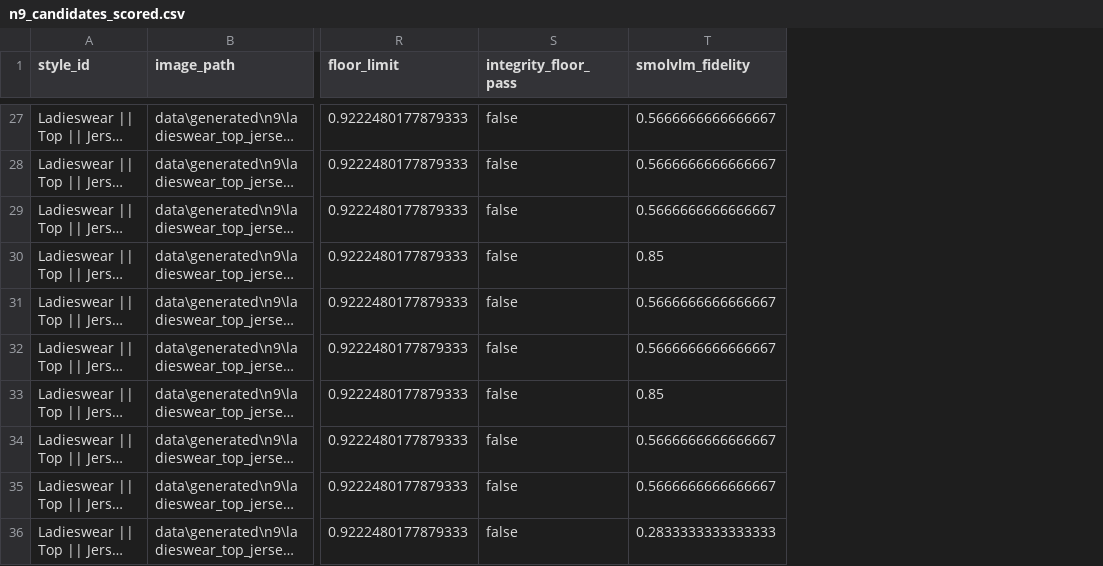
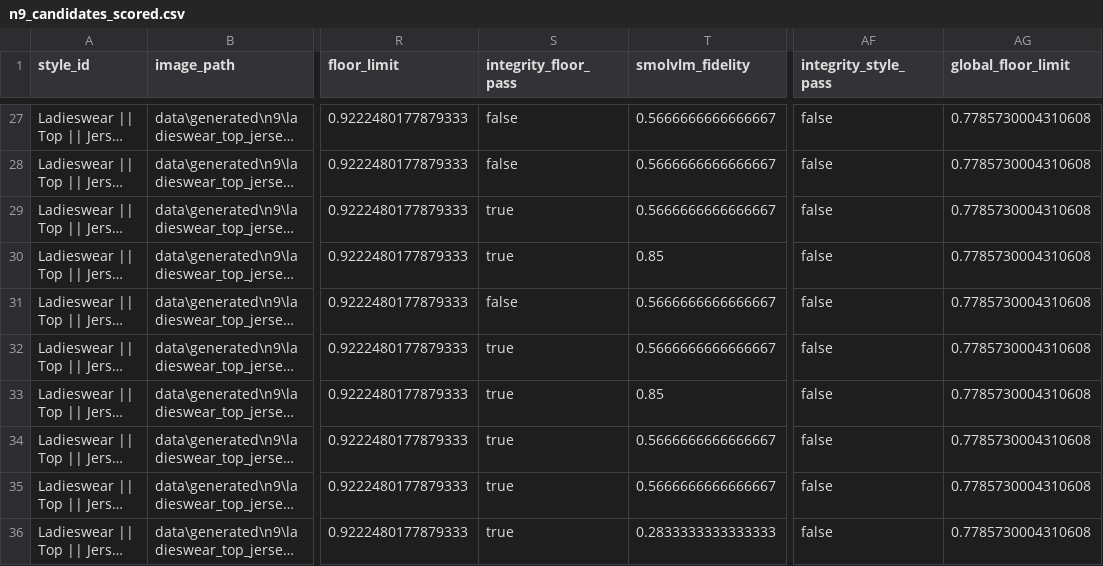
Before and after one commit to gaurav-gandhi-2411/next-season-styles, a CSV file: reports/tables/n9_candidates_scored.csv, drawn as a sheet; only a part is shown, gaps mark what is left out; long unchanged cells end in …; the diff covers the shown part only; the diff names each change by its address in the sheet, - before the commit and + after, or states it on an @@ line.

Commit message:
feat(generate): global integrity floor gates, per-style advisory; retrieval closed loop in DEMO and write-up (R1-R4)
R2: garment coherence is a global property, so the global floor (0.779) gates and the per-style
floor is reported as advisory. Its one miss is seed 44 (sheer mesh, 0.811). No verdict changes:
the white top (0.733) is below both.
R1: Gemini's refreshed key authenticates and calibrates (gap 0.522) but the 20/day free quota ran
out after the controls, so no concept was re-read and the bikini pattern call is unresolved.
R3: Q1 neighbourhood features rejected (CI includes zero); Q2 retrieval merged; demo and figures
now read q2_concept_forecast_retrieval.csv, whose 40-photo comparison is coverage-bound (0/40).

```diff
--- a/reports/tables/n9_candidates_scored.csv
+++ b/reports/tables/n9_candidates_scored.csv
+column AF (integrity_style_pass), rows 27-36: all false
+column AG (global_floor_limit), rows 27-36: all 0.7785730004310608
-S29:S30 (integrity_floor_pass): false
+S29:S30 (integrity_floor_pass): true
-S32:S36 (integrity_floor_pass): false
+S32:S36 (integrity_floor_pass): true
```
Also changed, not shown: 4 edited cells elsewhere in this file, reports/tables/final_selection_h4.csv, 17 other files.
